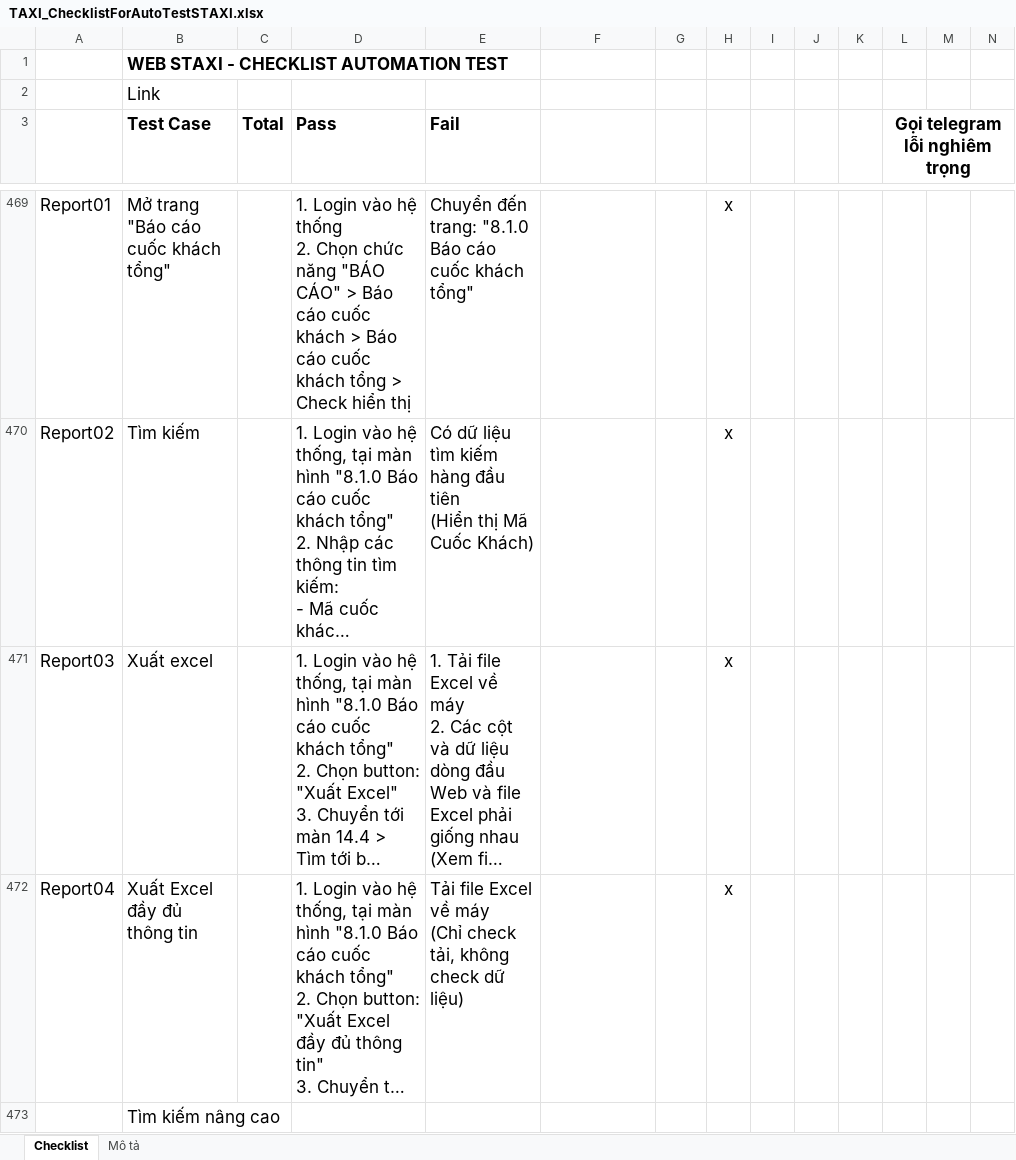
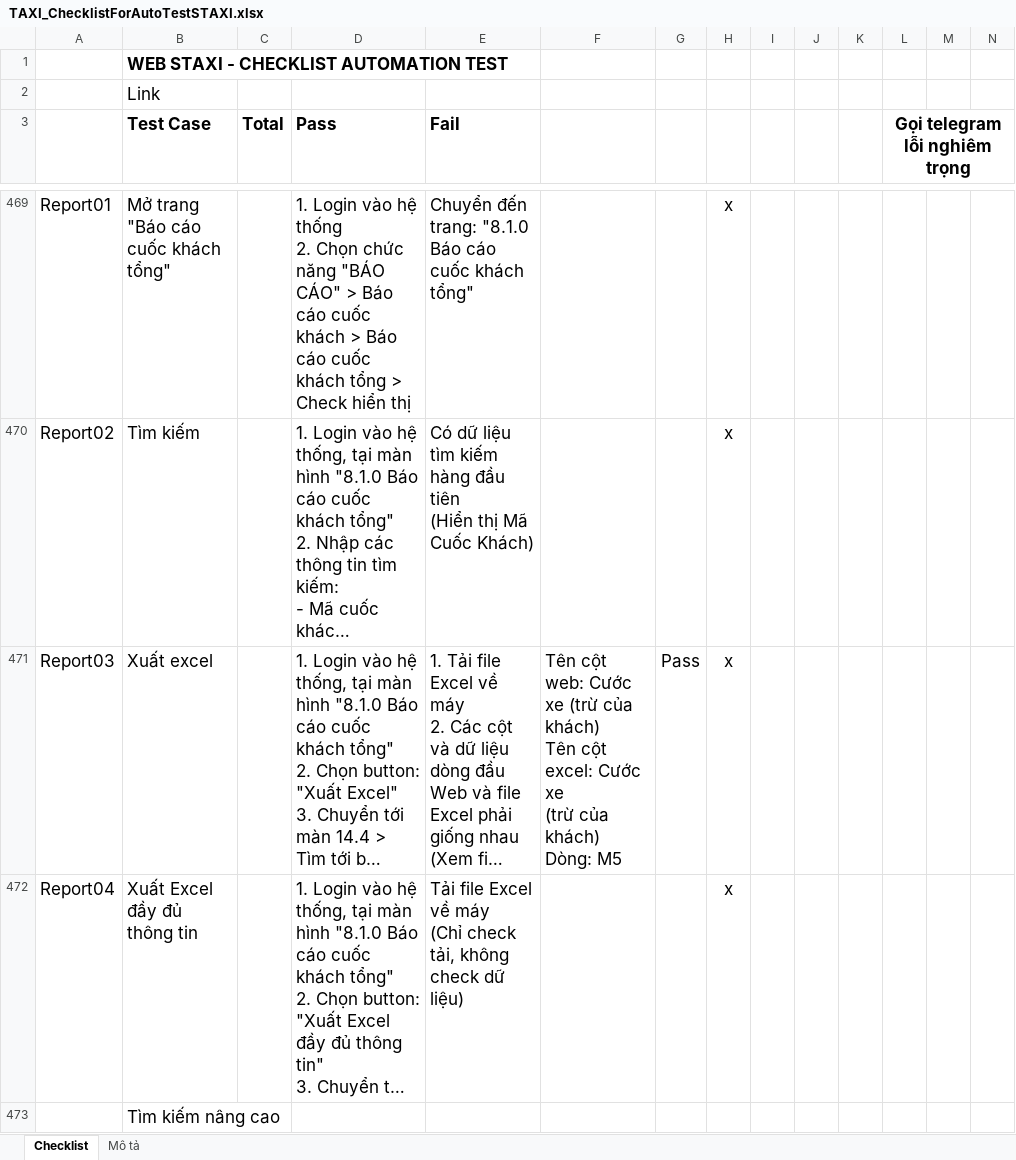
Before and after one commit to truongvck3313/staxi, an Excel workbook: TAXI_ChecklistForAutoTestSTAXI.xlsx, sheet Checklist, drawn as a sheet; only a part is shown, gaps mark what is left out; long unchanged cells end in …; values as stored, in another font and other column widths than the file's, no borders; charts and pictures and conditional formats not drawn; ↵ is a line break in a cell; the diff names each change by its address in the sheet, - before the commit and + after, or states it on an @@ line.

```diff
--- a/TAXI_ChecklistForAutoTestSTAXI.xlsx (sheet Checklist)
+++ b/TAXI_ChecklistForAutoTestSTAXI.xlsx (sheet Checklist)
-F471: (empty)
+F471: Tên cột web: Cước xe (trừ của khách) ↵ Tên cột excel: Cước xe ↵ (trừ của khách) ↵ Dòng: M5
-G471: (empty)
+G471: Pass
```
Also changed, not shown: 3 other files.
